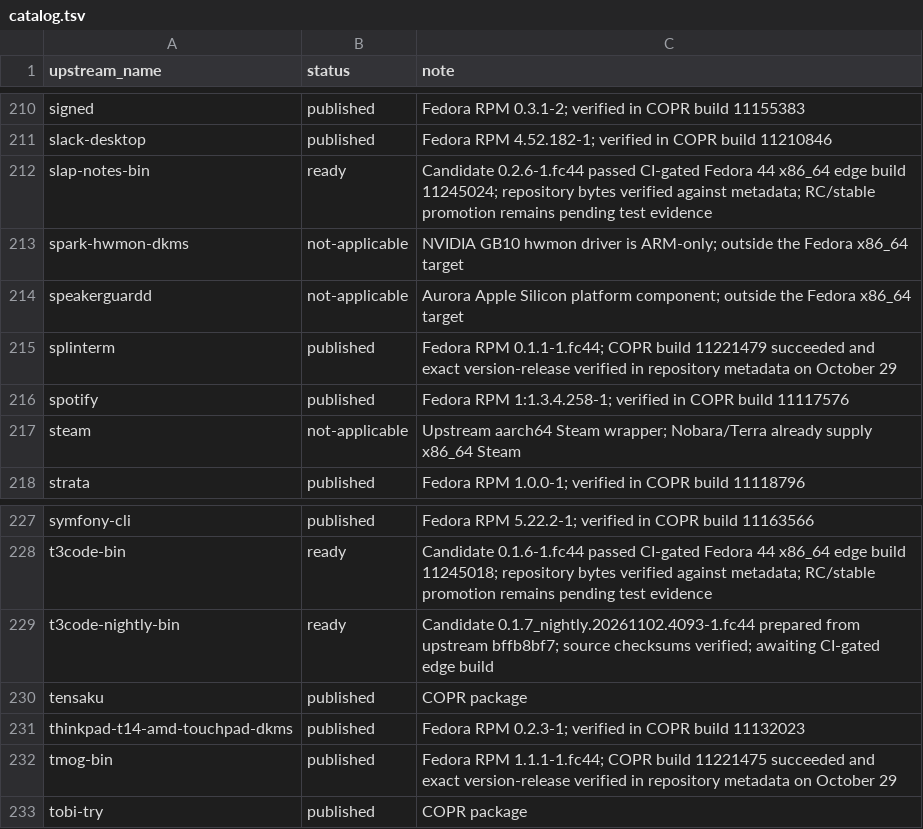
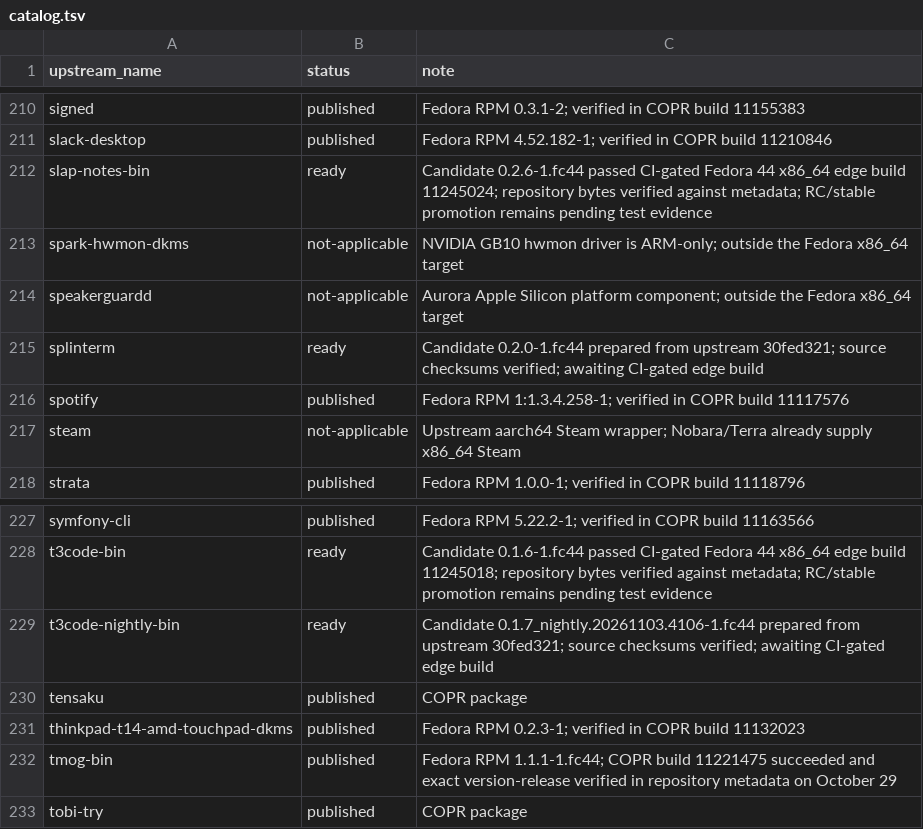
Before and after one commit to kamm3r/omadora-pkg, a TSV file: catalog.tsv, drawn as a sheet; only a part is shown, gaps mark what is left out.

```diff
--- a/catalog.tsv
+++ b/catalog.tsv
@@ -214,3 +214,3 @@ spark-hwmon-dkms	not-applicable	NVIDIA GB10 hwmon driver is ARM-only; outside th
 speakerguardd	not-applicable	Aurora Apple Silicon platform component; outside the Fedora x86_64 target
-splinterm	published	Fedora RPM 0.1.1-1.fc44; COPR build 11221479 succeeded and exact version-release verified in repository metadata on October 29
+splinterm	ready	Candidate 0.2.0-1.fc44 prepared from upstream 30fed321; source checksums verified; awaiting CI-gated edge build
 spotify	published	Fedora RPM 1:1.3.4.258-1; verified in COPR build 11117576
@@ -228,3 +228,3 @@ symfony-cli	published	Fedora RPM 5.22.2-1; verified in COPR build 11163566
 t3code-bin	ready	Candidate 0.1.6-1.fc44 passed CI-gated Fedora 44 x86_64 edge build 11245018; repository bytes verified against metadata; RC/stable promotion remains pending test evidence
-t3code-nightly-bin	ready	Candidate 0.1.7_nightly.20261102.4093-1.fc44 prepared from upstream bffb8bf7; source checksums verified; awaiting CI-gated edge build
+t3code-nightly-bin	ready	Candidate 0.1.7_nightly.20261103.4106-1.fc44 prepared from upstream 30fed321; source checksums verified; awaiting CI-gated edge build
 tensaku	published	COPR package
```
Also changed, not shown: 4 other files.
